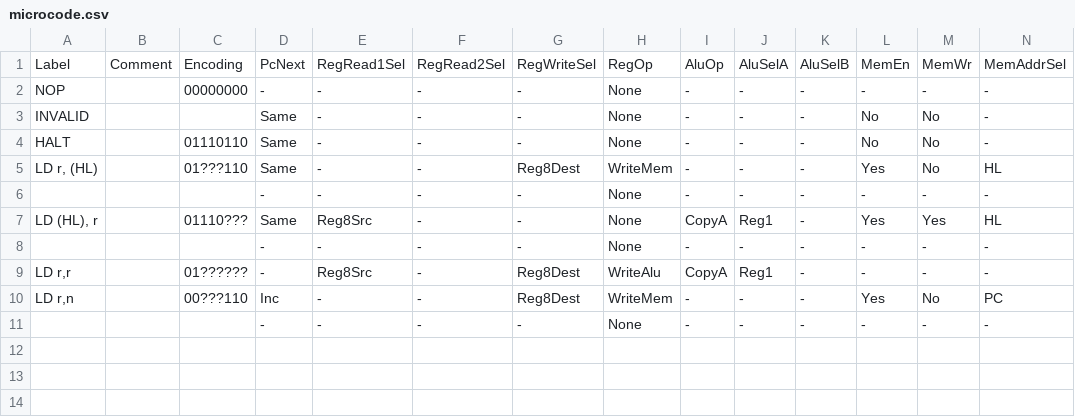
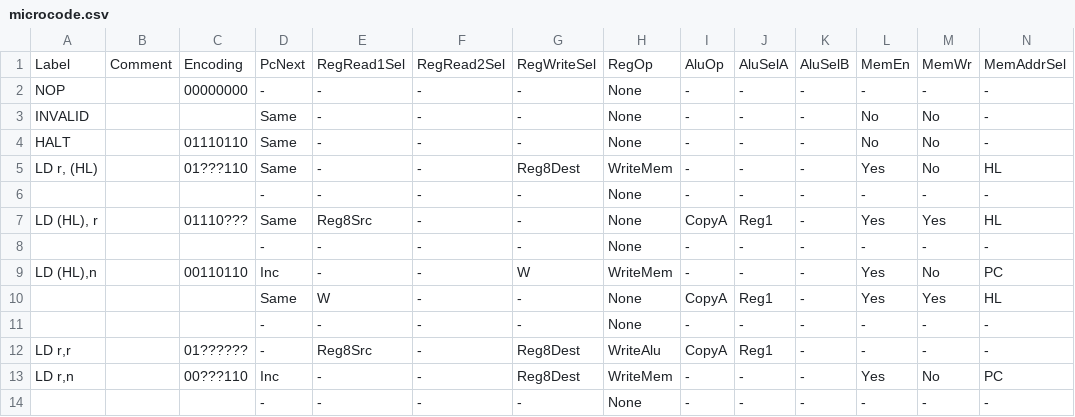
Before and after one commit to elipsitz/gameboy-fpga, a CSV file: rtl/microcode.csv, drawn as a sheet; only a part is shown; rows hold the shown columns only; the diff names each change by its address in the sheet, - before the commit and + after, or states it on an @@ line.

```diff
--- a/rtl/microcode.csv
+++ b/rtl/microcode.csv
+row 9: LD (HL),n |  | 00110110 | Inc | - | - | W | WriteMem | - | - | - | Yes | No | PC
+row 10:  |  |  | Same | W | - | - | None | CopyA | Reg1 | - | Yes | Yes | HL
+row 11:  |  |  | - | - | - | - | None | - | - | - | - | - | -
```
Also changed, not shown: 6 other files.
